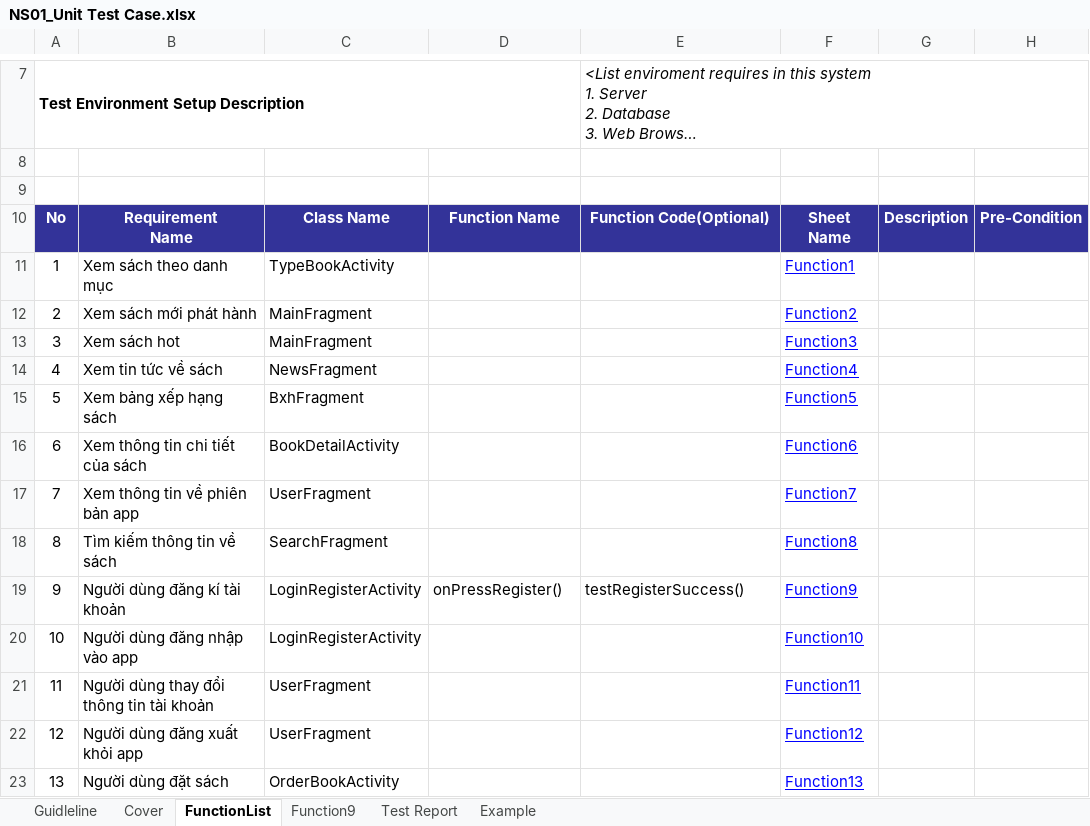
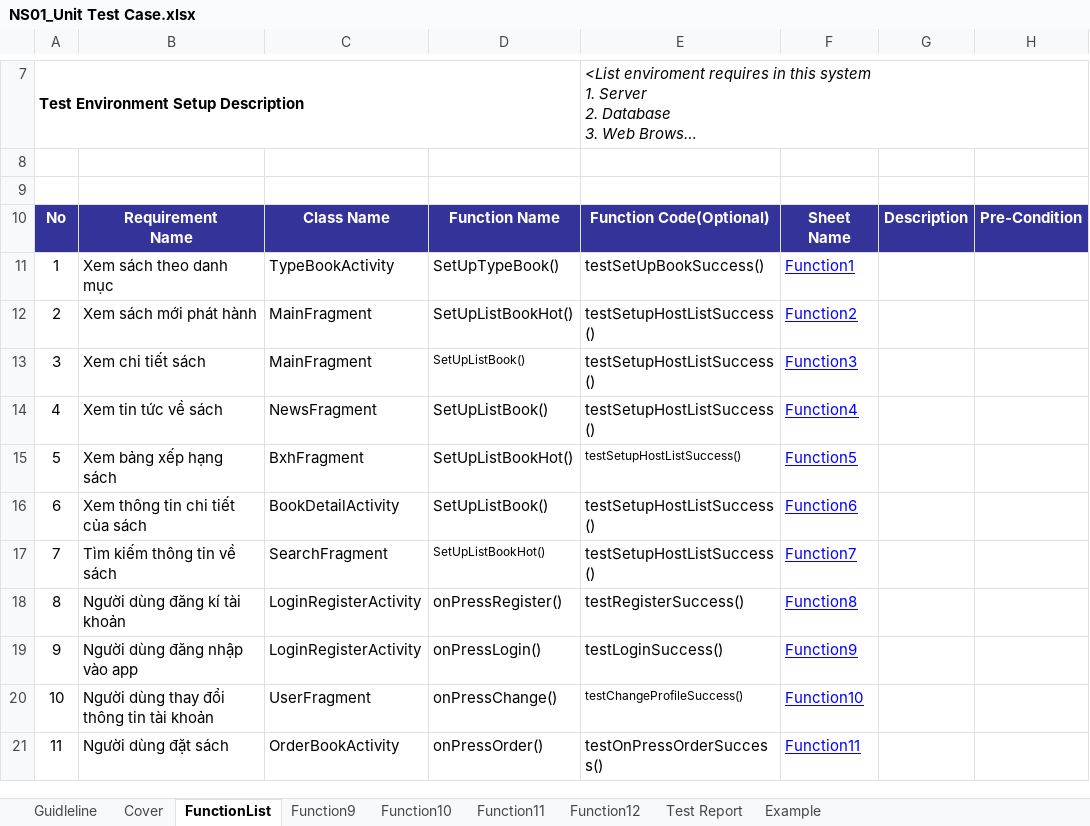
Before and after one commit to vuhoangminh199/QLNS, an Excel workbook: Report/NS01_Unit Test Case.xlsx, sheet FunctionList, drawn as a sheet; only a part is shown, gaps mark what is left out; long unchanged cells end in …; values as stored, in another font and other column widths than the file's, no borders; removed rows and columns are numbered as before the commit, all else as after; the diff names each change by its address in the sheet, - before the commit and + after, or states it on an @@ line.

```diff
--- a/Report/NS01_Unit Test Case.xlsx (sheet FunctionList)
+++ b/Report/NS01_Unit Test Case.xlsx (sheet FunctionList)
+sheet tab: Function10
+sheet tab: Function11
+sheet tab: Function12
-D11: (empty)
+D11: SetUpTypeBook()
-E11: (empty)
+E11: testSetUpBookSuccess()
-D12: (empty)
+D12: SetUpListBookHot()
-E12: (empty)
+E12: testSetupHostListSuccess()
-row 13: 3 | Xem sách hot | MainFragment |  |  | Function3
+row 13: 3 | Xem chi tiết sách | MainFragment | SetUpListBook() | testSetupHostListSuccess() | Function3
-D14: (empty)
+D14: SetUpListBook()
-E14:E16: (empty)
+E14:E16: testSetupHostListSuccess()
-D15: (empty)
+D15: SetUpListBookHot()
-D16: (empty)
+D16: SetUpListBook()
-row 17: 7 | Xem thông tin về phiên bản app | UserFragment |  |  | Function7
@@ column A renumbered from row 17 down @@
-D17: (empty)
+D17: SetUpListBookHot()
-E17: (empty)
+E17: testSetupHostListSuccess()
-F17: Function8
+F17: Function7
-F18: Function9
+F18: Function8
-D19: (empty)
+D19: onPressLogin()
-E19: (empty)
+E19: testLoginSuccess()
-F19: Function10
+F19: Function9
-D20: (empty)
+D20: onPressChange()
-E20: (empty)
+E20: testChangeProfileSuccess()
-F20: Function11
+F20: Function10
-row 22: 12 | Người dùng đăng xuất khỏi app | UserFragment |  |  | Function12
-D21: (empty)
+D21: onPressOrder()
-E21: (empty)
+E21: testOnPressOrderSuccess()
-F21: Function13
+F21: Function11
```
Also changed, not shown: sheet Function9, sheet Example, formulas that keep their value, charts or pictures, 2 other files.
